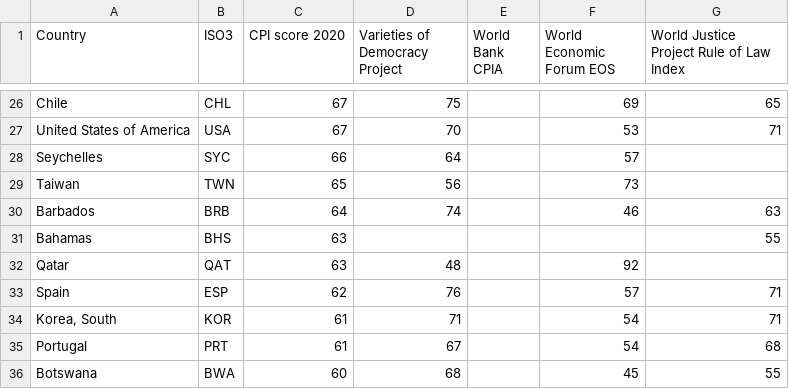
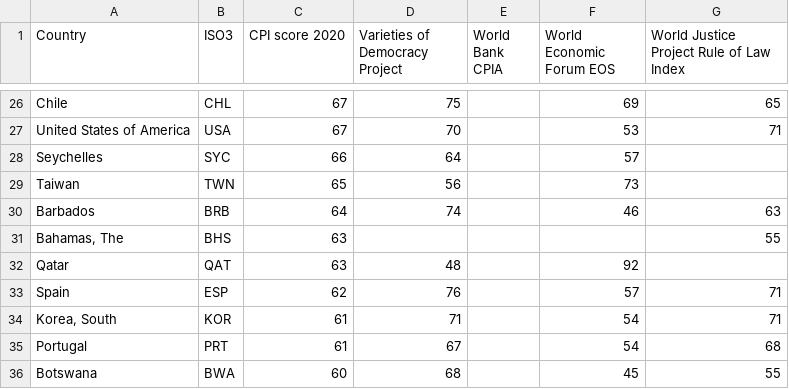
Before and after one commit to klinger2000/corruption, a CSV file: perceptions.csv, drawn as a sheet; only a part is shown, gaps mark what is left out.

Commit message:
Update perceptions.csv

```diff
--- a/perceptions.csv
+++ b/perceptions.csv
@@ -30,3 +30,3 @@ Taiwan,TWN,65,56,,73,
 Barbados,BRB,64,74,,46,63
-Bahamas,BHS,63,,,,55
+"Bahamas, The",BHS,63,,,,55
 Qatar,QAT,63,48,,92,
```
